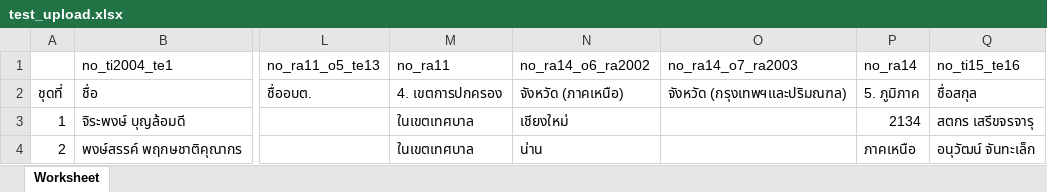
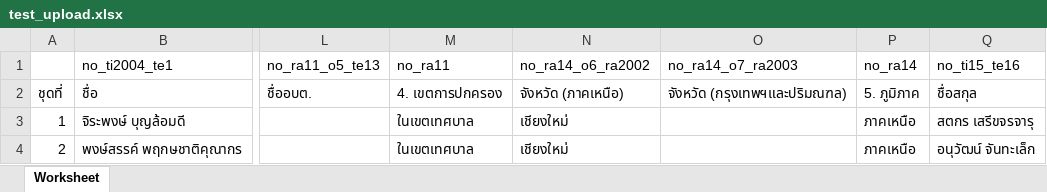
Before and after one commit to siwaphol/survey, an Excel workbook: storage/excel/test_upload.xlsx, sheet Worksheet, drawn as a sheet; only a part is shown, gaps mark what is left out; values as stored, in another font and other column widths than the file's, no borders; the diff names each change by its address in the sheet, - before the commit and + after, or states it on an @@ line.

```diff
--- a/storage/excel/test_upload.xlsx (sheet Worksheet)
+++ b/storage/excel/test_upload.xlsx (sheet Worksheet)
-P3 (no_ra14): 2134
+P3 (no_ra14): ภาคเหนือ
-N4 (no_ra14_o6_ra2002): น่าน
+N4 (no_ra14_o6_ra2002): เชียงใหม่
```
Also changed, not shown: 4 other files.
